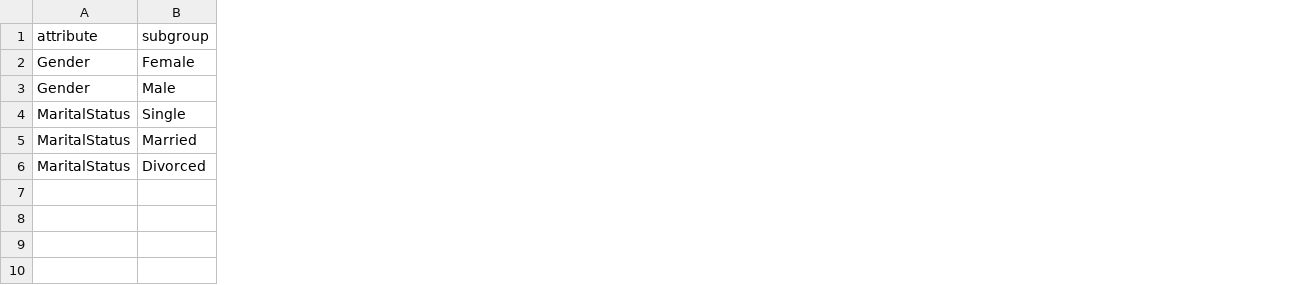
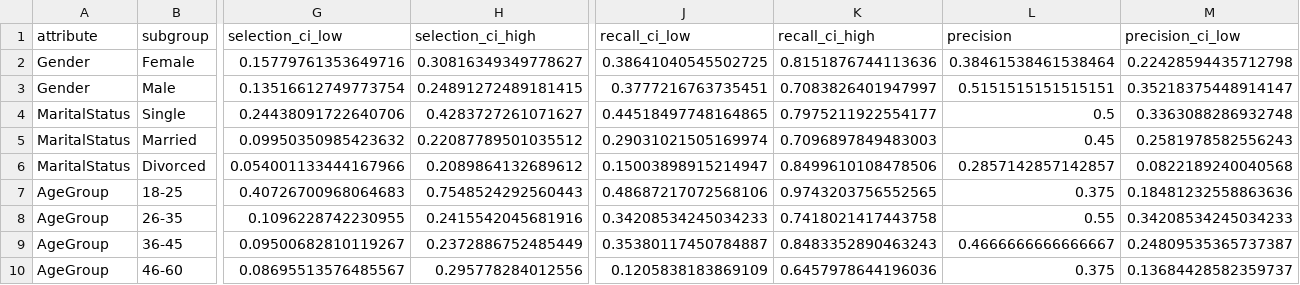
Before and after one commit to phobiccvaishu/Workforce-Intelligence-Attrition-Analytics-Risk-Hotspots, a CSV file: reports/phase4/tables/demographic_fairness.csv, drawn as a sheet; only a part is shown, gaps mark what is left out; rows hold the shown columns only; the diff covers the shown part only; the diff names each change by its address in the sheet, - before the commit and + after, or states it on an @@ line.

```diff
--- a/reports/phase4/tables/demographic_fairness.csv
+++ b/reports/phase4/tables/demographic_fairness.csv
+column G (selection_ci_low), rows 2-6: 0.15779761353649716 | 0.13516612749773754 | 0.24438091722640706 | 0.09950350985423632 | 0.054001133444167966
+column H (selection_ci_high), rows 2-6: 0.30816349349778627 | 0.24891272489181415 | 0.4283727261071627 | 0.22087789501035512 | 0.2089864132689612
+column J (recall_ci_low), rows 2-6: 0.38641040545502725 | 0.3777216763735451 | 0.44518497748164865 | 0.29031021505169974 | 0.15003898915214947
+column K (recall_ci_high), rows 2-6: 0.8151876744113636 | 0.7083826401947997 | 0.7975211922554177 | 0.7096897849483003 | 0.8499610108478506
+column L (precision), rows 2-6: 0.38461538461538464 | 0.5151515151515151 | 0.5 | 0.45 | 0.2857142857142857
+column M (precision_ci_low), rows 2-6: 0.22428594435712798 | 0.35218375448914147 | 0.3363088286932748 | 0.2581978582556243 | 0.0822189240040568
+row 7: AgeGroup | 18-25 | 0.40726700968064683 | 0.7548524292560443 | 0.48687217072568106 | 0.9743203756552565 | 0.375 | 0.18481232558863636
+row 8: AgeGroup | 26-35 | 0.1096228742230955 | 0.2415542045681916 | 0.34208534245034233 | 0.7418021417443758 | 0.55 | 0.34208534245034233
+row 9: AgeGroup | 36-45 | 0.09500682810119267 | 0.2372886752485449 | 0.35380117450784887 | 0.8483352890463243 | 0.4666666666666667 | 0.24809535365737387
+row 10: AgeGroup | 46-60 | 0.08695513576485567 | 0.295778284012556 | 0.1205838183869109 | 0.6457978644196036 | 0.375 | 0.13684428582359737
```
Also changed, not shown: 5 added columns elsewhere in this file, reports/phase4/figure_manifest.csv, reports/phase4/tables/cv_metrics.csv, 14 other files.
